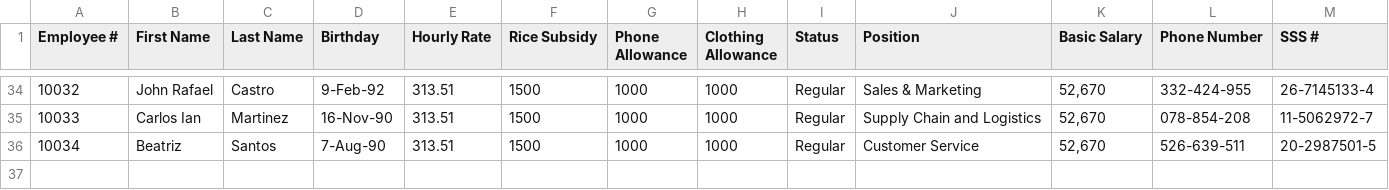
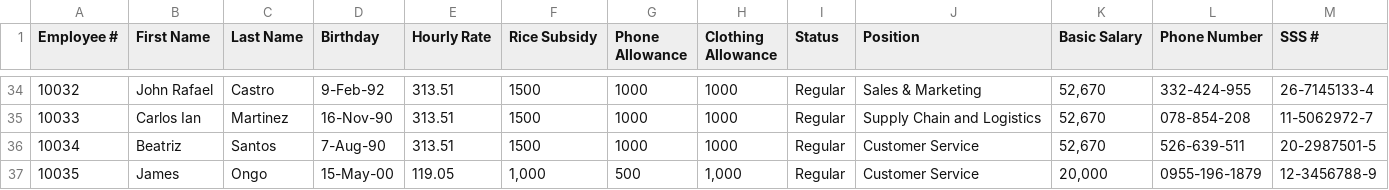
Before and after one commit to TheAlgorithmov/MO-IT103-MotorPH, a CSV file: MotorPHPayrollGR/src/com/csv/EmployeeData.csv, drawn as a sheet; only a part is shown, gaps mark what is left out; rows hold the shown columns only; the diff names each change by its address in the sheet, - before the commit and + after, or states it on an @@ line.

```diff
--- a/MotorPHPayrollGR/src/com/csv/EmployeeData.csv
+++ b/MotorPHPayrollGR/src/com/csv/EmployeeData.csv
+row 37: 10035 | James | Ongo | 15-May-00 | 119.05 | 1,000 | 500 | 1,000 | Regular | Customer Service | 20,000 | 0955-196-1879 | 12-3456788-9
```
Also changed, not shown: MotorPHPayrollGR/src/com/csv/DTR/10008.csv, MotorPHPayrollGR/src/com/csv/DTR/10009.csv, 57 other files.
